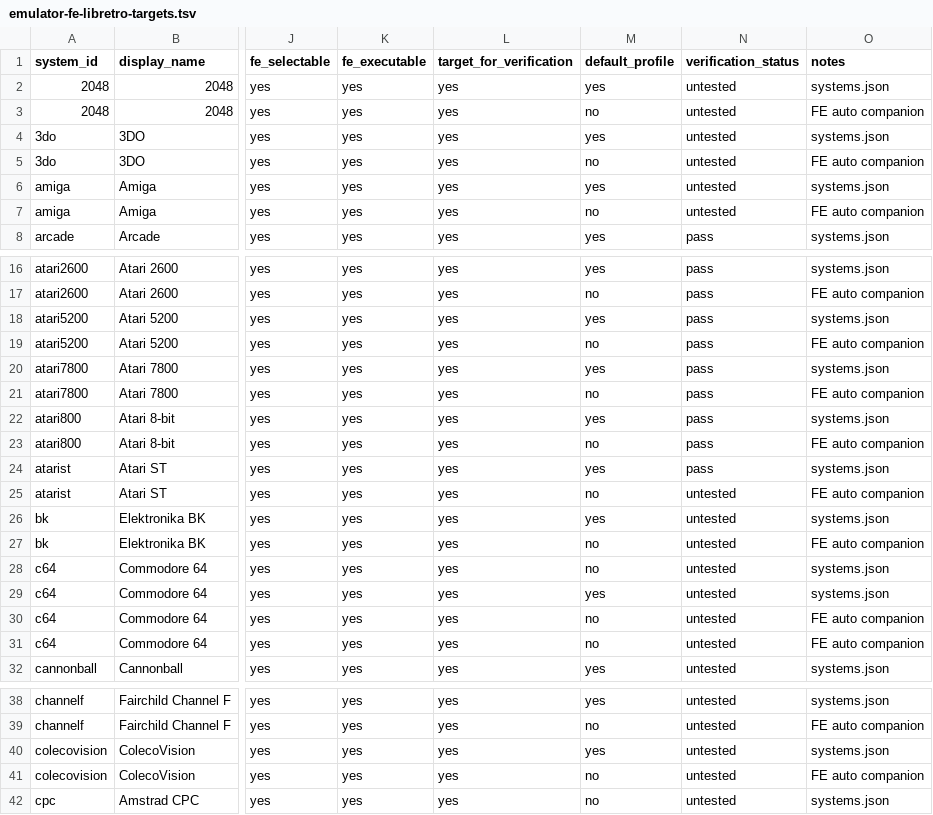
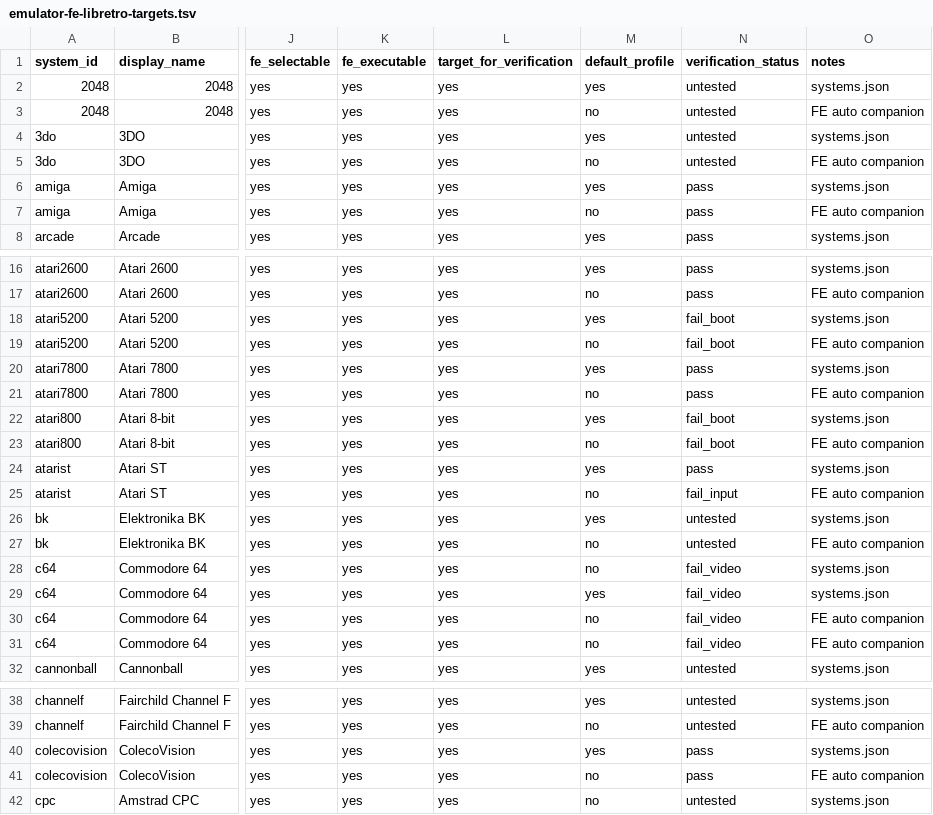
Before and after one commit to game-de-it/plumOS-A30, a TSV file: docs/emulator-fe-libretro-targets.tsv, drawn as a sheet; only a part is shown, gaps mark what is left out; the diff names each change by its address in the sheet, - before the commit and + after, or states it on an @@ line.

```diff
--- a/docs/emulator-fe-libretro-targets.tsv
+++ b/docs/emulator-fe-libretro-targets.tsv
-N6:N7 (verification_status): untested
+N6:N7 (verification_status): pass
-N18:N19 (verification_status): pass
+N18:N19 (verification_status): fail_boot
-N22:N23 (verification_status): pass
+N22:N23 (verification_status): fail_boot
-N25 (verification_status): untested
+N25 (verification_status): fail_input
-N28:N31 (verification_status): untested
+N28:N31 (verification_status): fail_video
-N40:N41 (verification_status): untested
+N40:N41 (verification_status): pass
```
Also changed, not shown: docs/emulator-runtime-verification.tsv, 1 other file.
